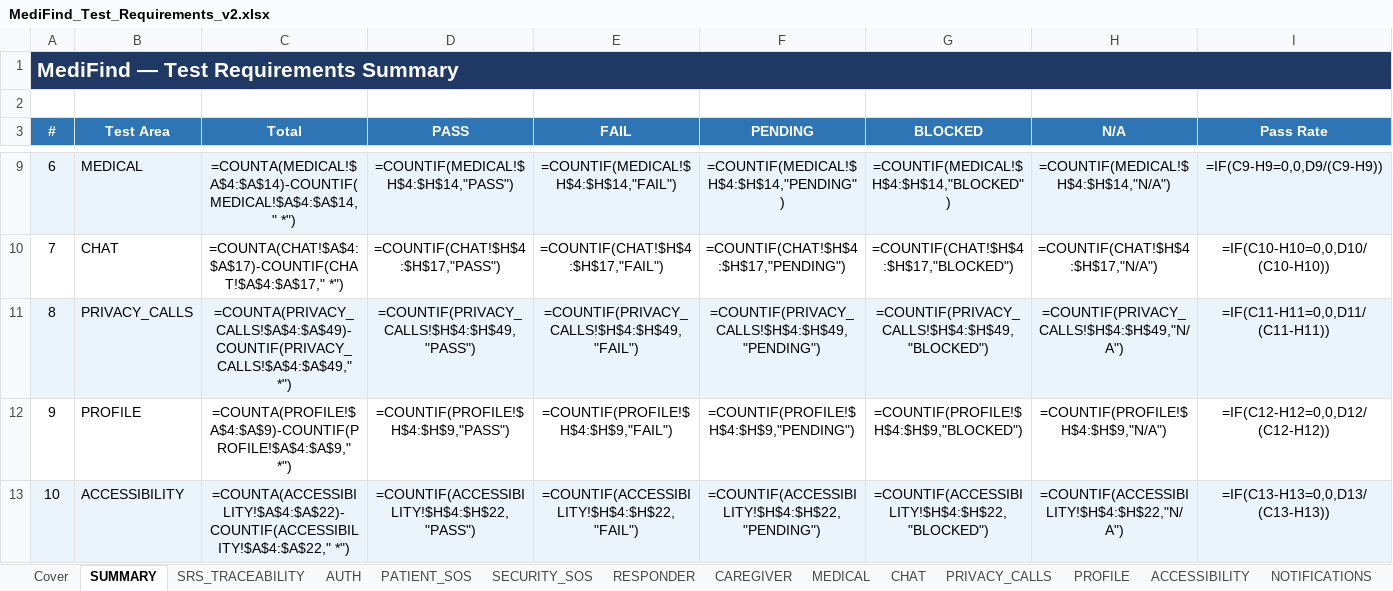
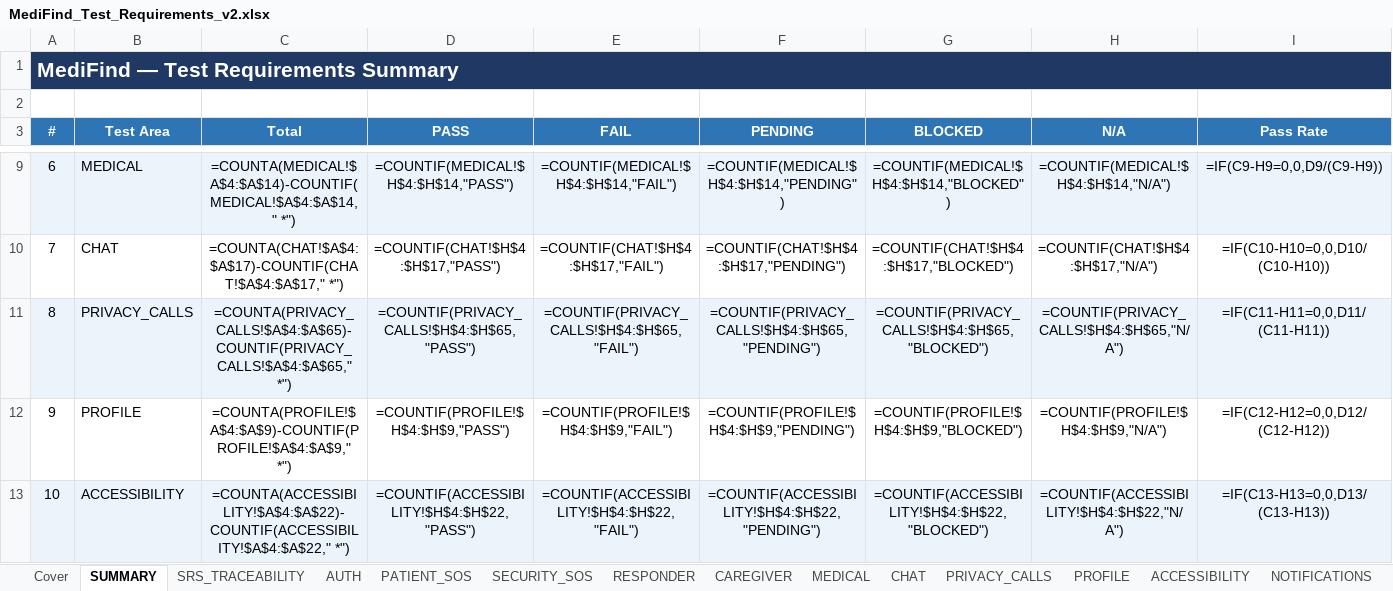
Before and after one commit to shehryar-ahmed44172/MediFind_FYP_Project, an Excel workbook: MediFind_Test_Requirements_v2.xlsx, sheet SUMMARY, drawn as a sheet; only a part is shown, gaps mark what is left out; values as stored, in another font and other column widths than the file's, no borders; formulas without a stored value are shown as written; the diff names each change by its address in the sheet, - before the commit and + after, or states it on an @@ line.

```diff
--- a/MediFind_Test_Requirements_v2.xlsx (sheet SUMMARY)
+++ b/MediFind_Test_Requirements_v2.xlsx (sheet SUMMARY)
-C11 (Total): =COUNTA(PRIVACY_CALLS!$A$4:$A$49)-COUNTIF(PRIVACY_CALLS!$A$4:$A$49," *")
+C11 (Total): =COUNTA(PRIVACY_CALLS!$A$4:$A$65)-COUNTIF(PRIVACY_CALLS!$A$4:$A$65," *")
-D11 (PASS): =COUNTIF(PRIVACY_CALLS!$H$4:$H$49,"PASS")
+D11 (PASS): =COUNTIF(PRIVACY_CALLS!$H$4:$H$65,"PASS")
-E11 (FAIL): =COUNTIF(PRIVACY_CALLS!$H$4:$H$49,"FAIL")
+E11 (FAIL): =COUNTIF(PRIVACY_CALLS!$H$4:$H$65,"FAIL")
-F11 (PENDING): =COUNTIF(PRIVACY_CALLS!$H$4:$H$49,"PENDING")
+F11 (PENDING): =COUNTIF(PRIVACY_CALLS!$H$4:$H$65,"PENDING")
-G11 (BLOCKED): =COUNTIF(PRIVACY_CALLS!$H$4:$H$49,"BLOCKED")
+G11 (BLOCKED): =COUNTIF(PRIVACY_CALLS!$H$4:$H$65,"BLOCKED")
-H11 (N/A): =COUNTIF(PRIVACY_CALLS!$H$4:$H$49,"N/A")
+H11 (N/A): =COUNTIF(PRIVACY_CALLS!$H$4:$H$65,"N/A")
```
Also changed, not shown: sheet PRIVACY_CALLS, sheet CHANGE_LOG, sheet SRS_TRACEABILITY.
